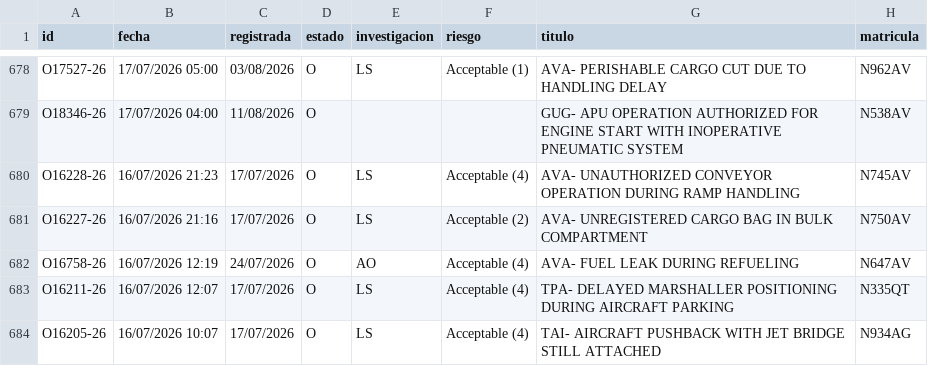
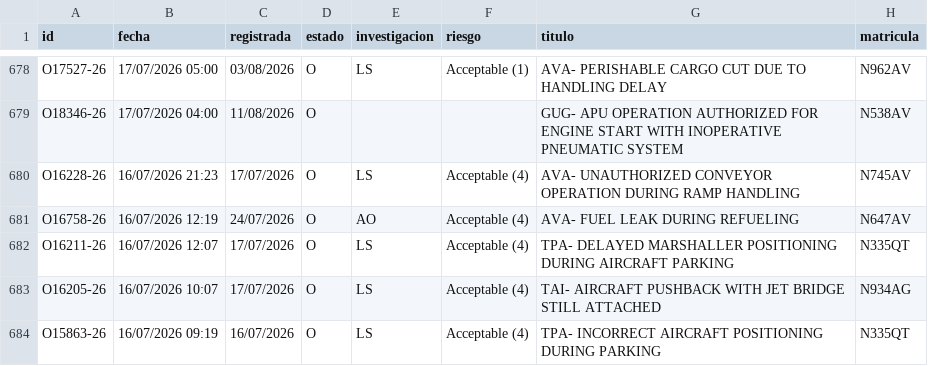
Before and after one commit to luibernip/segops, a CSV file: bitacora_grh_real.csv, drawn as a sheet; only a part is shown, gaps mark what is left out; the shorter side is filled out with more unchanged rows; the diff names each change by its address in the sheet, - before the commit and + after, or states it on an @@ line.

```diff
--- a/bitacora_grh_real.csv
+++ b/bitacora_grh_real.csv
-row 681: O16227-26 | 16/07/2026 21:16 | 17/07/2026 | O | LS | Acceptable (2) | AVA- UNREGISTERED CARGO BAG IN BULK COMPARTMENT | N750AV
```
Also changed, not shown: bitacora_grh.csv, bitacora_real.csv, 2 other files.
